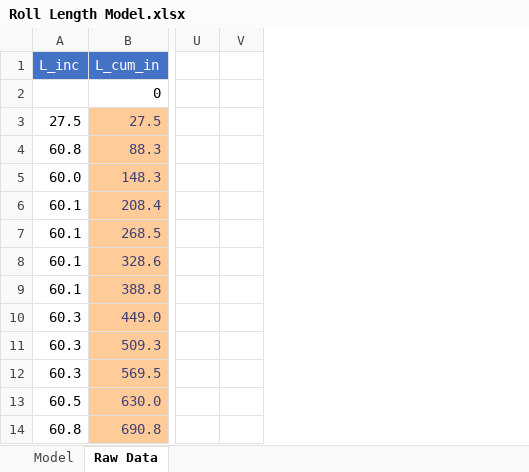
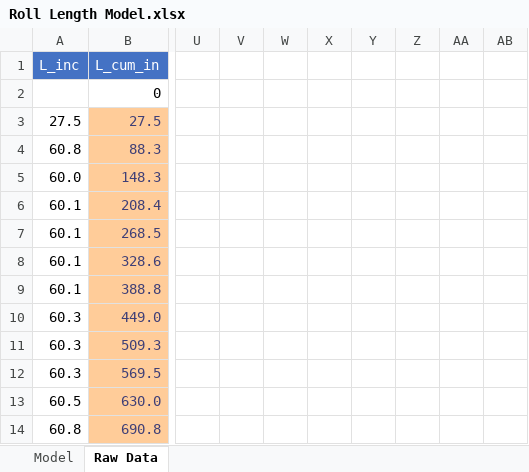
Before and after one commit to jlandgre/practical_python_for_modelers, an Excel workbook: Roll Length Model.xlsx, sheet Raw Data, drawn as a sheet; only a part is shown, gaps mark what is left out; values as stored, in another font and other column widths than the file's, no borders; charts and pictures not drawn; the diff covers the shown part only; the diff names each change by its address in the sheet, - before the commit and + after, or states it on an @@ line.

```diff
--- a/Roll Length Model.xlsx (sheet Raw Data)
+++ b/Roll Length Model.xlsx (sheet Raw Data)
+column W, empty
+column X, empty
+column Y, empty
+column Z, empty
+column AA, empty
+column AB, empty
```
Also changed, not shown: 19 added rows elsewhere in this sheet, sheet Model, charts or pictures, 10 other files.
